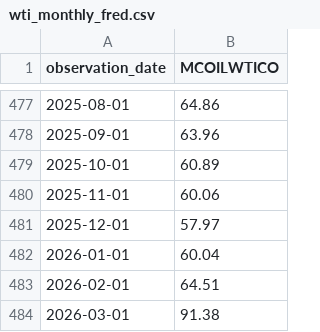
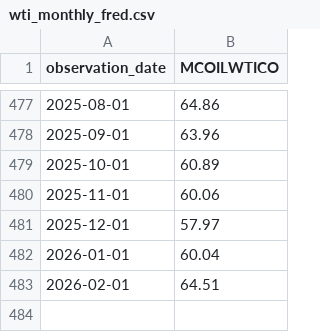
Before and after one commit to ha101/spread, a CSV file: wti_monthly_fred.csv, drawn as a sheet; only a part is shown, gaps mark what is left out; the diff names each change by its address in the sheet, - before the commit and + after, or states it on an @@ line.

```diff
--- a/wti_monthly_fred.csv
+++ b/wti_monthly_fred.csv
-row 484: 2026-03-01 | 91.38
```
Also changed, not shown: spread_vs_market_indexes.csv, spread_vs_market_indexes_complete.csv, 10 other files.
